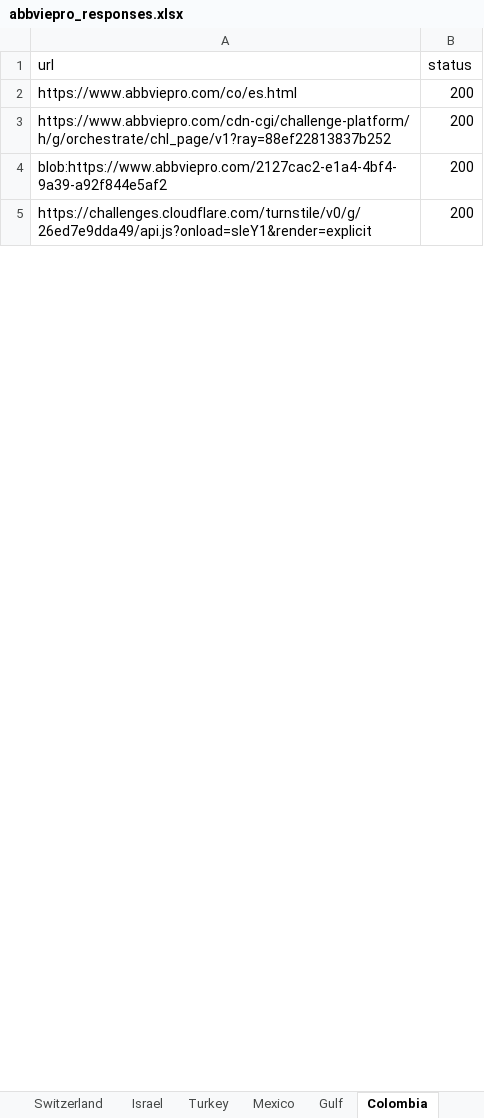
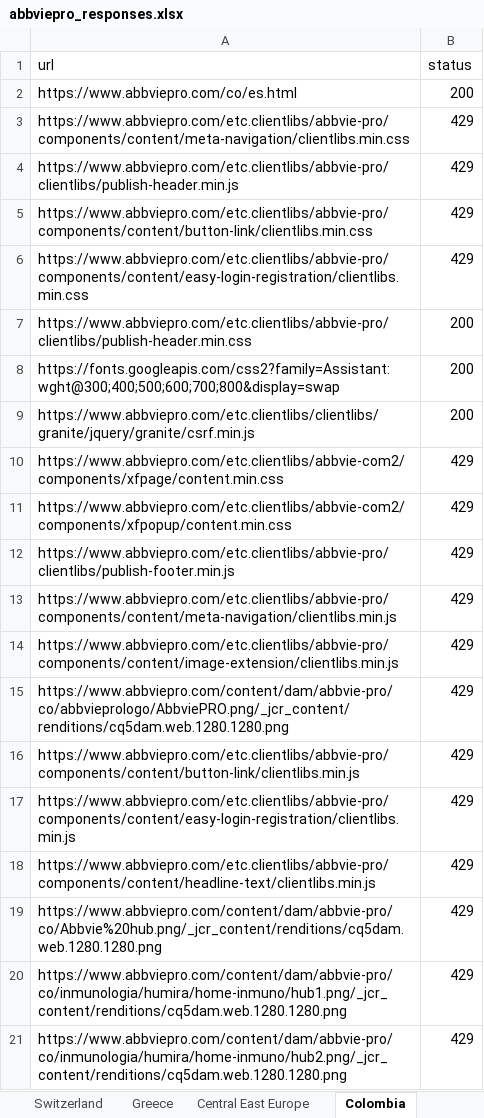
Before and after one commit to sabbir-aust/status-code-check, an Excel workbook: report/abbviepro_responses.xlsx, sheet Colombia, drawn as a sheet; only a part is shown; values as stored, in another font and other column widths than the file's, no borders; addresses are those after the commit; the diff covers the shown part only; the diff names each change by its address in the sheet, - before the commit and + after, or states it on an @@ line.

```diff
--- a/report/abbviepro_responses.xlsx (sheet Colombia)
+++ b/report/abbviepro_responses.xlsx (sheet Colombia)
+sheet tab: Greece
+row 3: https://www.abbviepro.com/etc.clientlibs/abbvie-pro/components/content/meta-navigation/clientlibs.min.css | 429
+row 4: https://www.abbviepro.com/etc.clientlibs/abbvie-pro/clientlibs/publish-header.min.js | 429
+row 5: https://www.abbviepro.com/etc.clientlibs/abbvie-pro/components/content/button-link/clientlibs.min.css | 429
+row 6: https://www.abbviepro.com/etc.clientlibs/abbvie-pro/components/content/easy-login-registration/clientlibs.min.css | 429
-A7 (url): https://www.abbviepro.com/cdn-cgi/challenge-platform/h/g/orchestrate/chl_page/v1?ray=88ef22813837b252
+A7 (url): https://www.abbviepro.com/etc.clientlibs/abbvie-pro/clientlibs/publish-header.min.css
-A8 (url): blob:https://www.abbviepro.com/2127cac2-e1a4-4bf4-9a39-a92f844e5af2
+A8 (url): https://fonts.googleapis.com/css2?family=Assistant:wght@300;400;500;600;700;800&display=swap
-A9 (url): https://challenges.cloudflare.com/turnstile/v0/g/26ed7e9dda49/api.js?onload=sIeY1&render=explicit
+A9 (url): https://www.abbviepro.com/etc.clientlibs/clientlibs/granite/jquery/granite/csrf.min.js
+row 10: https://www.abbviepro.com/etc.clientlibs/abbvie-com2/components/xfpage/content.min.css | 429
+row 11: https://www.abbviepro.com/etc.clientlibs/abbvie-com2/components/xfpopup/content.min.css | 429
+row 12: https://www.abbviepro.com/etc.clientlibs/abbvie-pro/clientlibs/publish-footer.min.js | 429
+row 13: https://www.abbviepro.com/etc.clientlibs/abbvie-pro/components/content/meta-navigation/clientlibs.min.js | 429
+row 14: https://www.abbviepro.com/etc.clientlibs/abbvie-pro/components/content/image-extension/clientlibs.min.js | 429
+row 15: https://www.abbviepro.com/content/dam/abbvie-pro/co/abbvieprologo/AbbviePRO.png/_jcr_content/renditions/cq5dam.web.1280.1280.png | 429
+row 16: https://www.abbviepro.com/etc.clientlibs/abbvie-pro/components/content/button-link/clientlibs.min.js | 429
+row 17: https://www.abbviepro.com/etc.clientlibs/abbvie-pro/components/content/easy-login-registration/clientlibs.min.js | 429
+row 18: https://www.abbviepro.com/etc.clientlibs/abbvie-pro/components/content/headline-text/clientlibs.min.js | 429
+row 19: https://www.abbviepro.com/content/dam/abbvie-pro/co/Abbvie%20hub.png/_jcr_content/renditions/cq5dam.web.1280.1280.png | 429
+row 20: https://www.abbviepro.com/content/dam/abbvie-pro/co/inmunologia/humira/home-inmuno/hub1.png/_jcr_content/renditions/cq5dam.web.1280.1280.png | 429
+row 21: https://www.abbviepro.com/content/dam/abbvie-pro/co/inmunologia/humira/home-inmuno/hub2.png/_jcr_content/renditions/cq5dam.web.1280.1280.png | 429
```
Also changed, not shown: 18 added rows, 1 removed row and 10 edited cells elsewhere in this sheet, sheet Germany, sheet Israel, sheet Gulf, sheet Turkey, sheet Portugal, sheet Ireland, 22 more sheets, other sheet tabs, report/abbviemedical_responses.xlsx, report/allerganpro_responses.xlsx, 20 other files.
